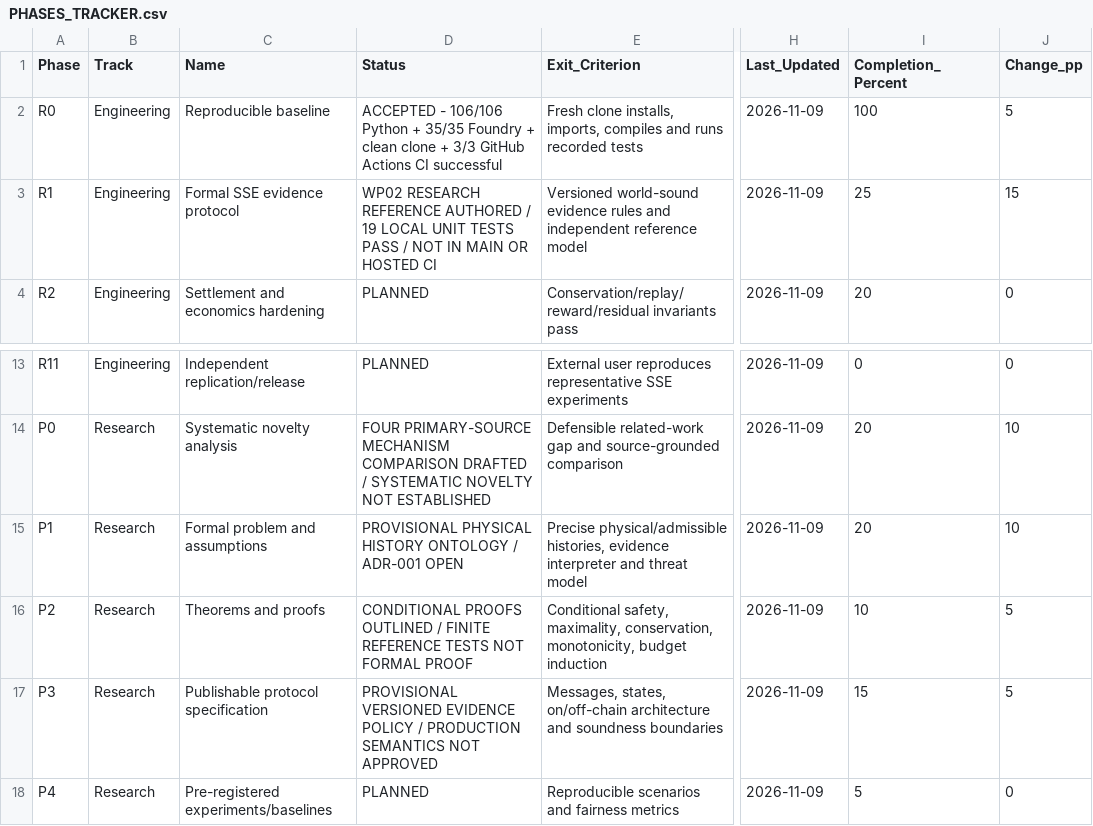
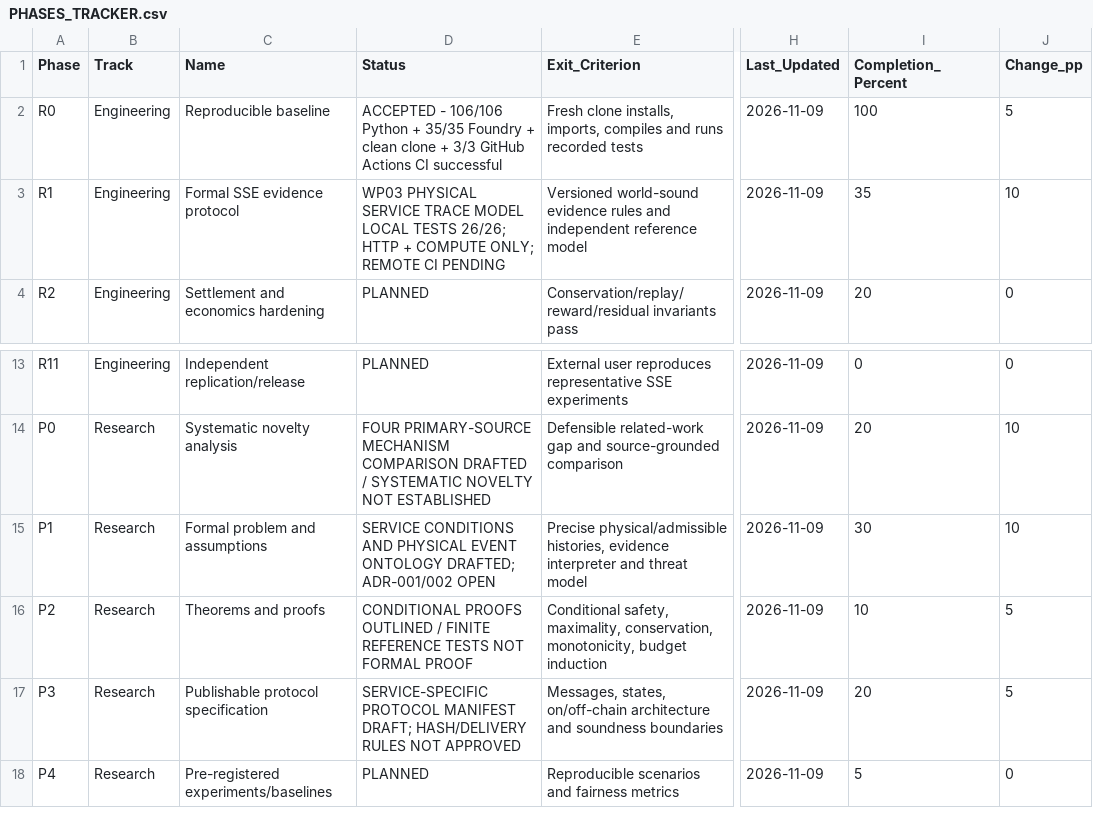
Before and after one commit to AkrAyoub/sse-research, a CSV file: docs/research/PHASES_TRACKER.csv, drawn as a sheet; only a part is shown, gaps mark what is left out; the diff names each change by its address in the sheet, - before the commit and + after, or states it on an @@ line.

Commit message:
Track provisional WP03 service ontology and 26 local trace tests

```diff
--- a/docs/research/PHASES_TRACKER.csv
+++ b/docs/research/PHASES_TRACKER.csv
-D3 (Status): WP02 RESEARCH REFERENCE AUTHORED / 19 LOCAL UNIT TESTS PASS / NOT IN MAIN OR HOSTED CI
+D3 (Status): WP03 PHYSICAL SERVICE TRACE MODEL LOCAL TESTS 26/26; HTTP + COMPUTE ONLY; REMOTE CI PENDING
-I3 (Completion_Percent): 25
+I3 (Completion_Percent): 35
-J3 (Change_pp): 15
+J3 (Change_pp): 10
-D15 (Status): PROVISIONAL PHYSICAL HISTORY ONTOLOGY / ADR-001 OPEN
+D15 (Status): SERVICE CONDITIONS AND PHYSICAL EVENT ONTOLOGY DRAFTED; ADR-001/002 OPEN
-I15 (Completion_Percent): 20
+I15 (Completion_Percent): 30
-D17 (Status): PROVISIONAL VERSIONED EVIDENCE POLICY / PRODUCTION SEMANTICS NOT APPROVED
+D17 (Status): SERVICE-SPECIFIC PROTOCOL MANIFEST DRAFT; HASH/DELIVERY RULES NOT APPROVED
-I17 (Completion_Percent): 15
+I17 (Completion_Percent): 20
```
